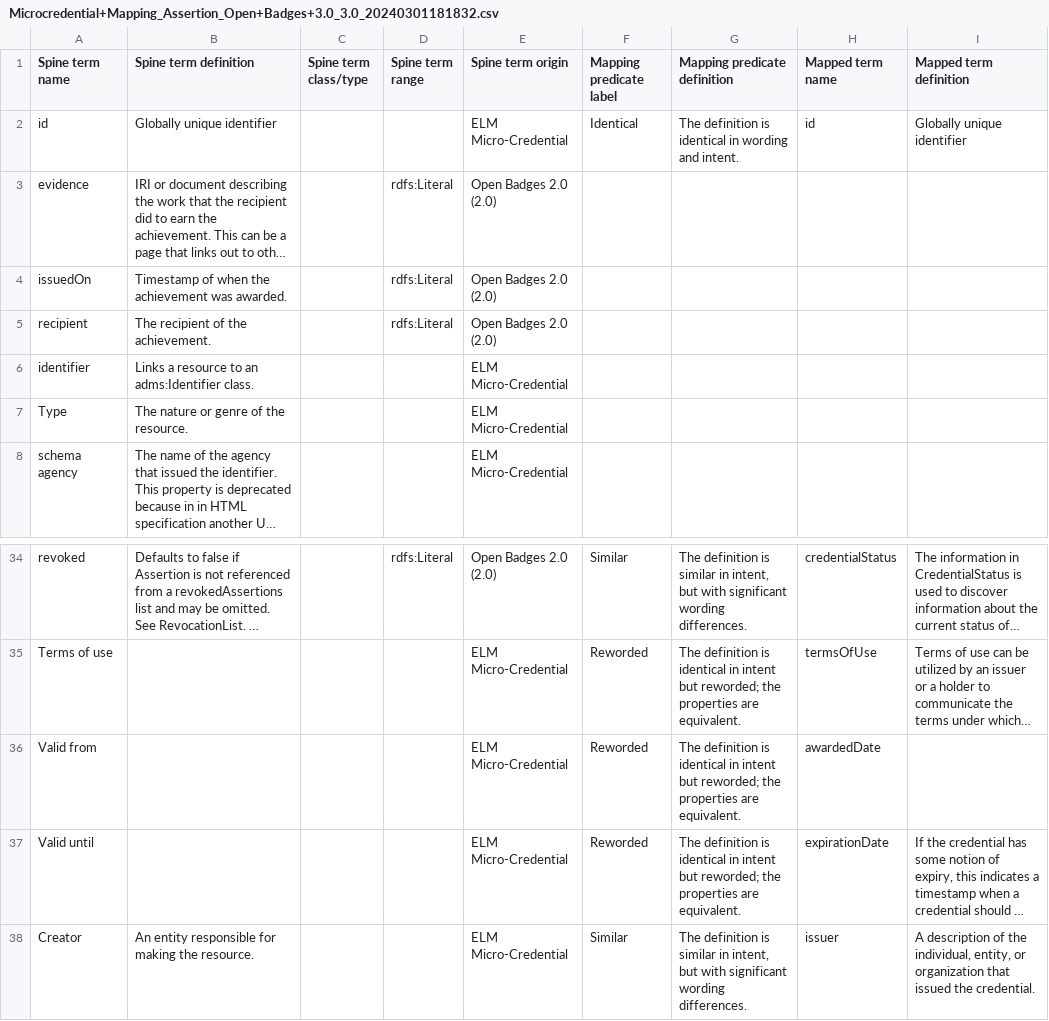
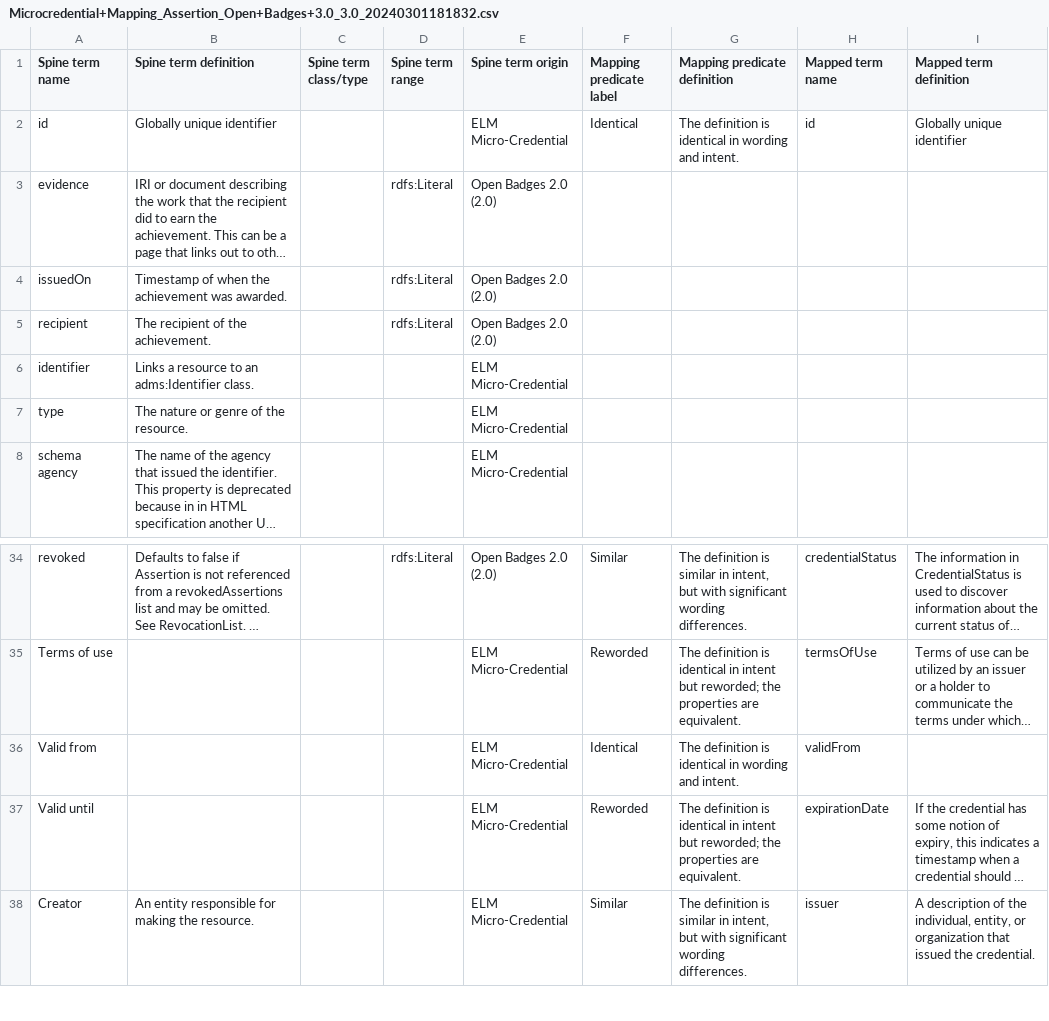
Before and after one commit to impierce/ssi-agent, a CSV file: desm/assertion_csvs/Microcredential+Mapping_Assertion_Open+Badges+3.0_3.0_20240301181832.csv, drawn as a sheet; only a part is shown, gaps mark what is left out; long unchanged cells end in …; the diff names each change by its address in the sheet, - before the commit and + after, or states it on an @@ line.

Commit message:
chore: refactor DESM mappings

```diff
--- a/desm/assertion_csvs/Microcredential+Mapping_Assertion_Open+Badges+3.0_3.0_20240301181832.csv
+++ b/desm/assertion_csvs/Microcredential+Mapping_Assertion_Open+Badges+3.0_3.0_20240301181832.csv
-A7 (Spine term name): Type
+A7 (Spine term name): type
-F36 (Mapping predicate label): Reworded
+F36 (Mapping predicate label): Identical
-G36 (Mapping predicate definition): …identical in intent but reworded; the properties are equivalent.
+G36 (Mapping predicate definition): …identical in wording and intent.
-H36 (Mapped term name): awardedDate
+H36 (Mapped term name): validFrom
```
